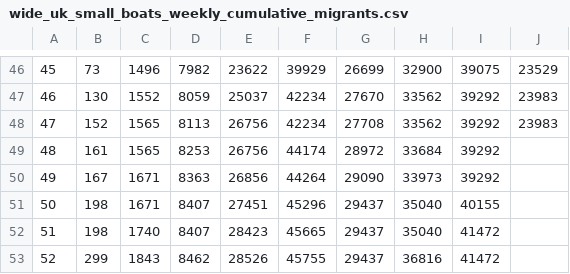
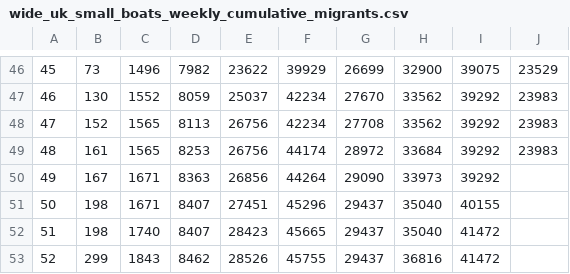
Before and after one commit to thenationalnews-datavis/uk_small_boats, a CSV file: output_data/wide_uk_small_boats_weekly_cumulative_migrants.csv, drawn as a sheet; only a part is shown, gaps mark what is left out; the diff names each change by its address in the sheet, - before the commit and + after, or states it on an @@ line.

```diff
--- a/output_data/wide_uk_small_boats_weekly_cumulative_migrants.csv
+++ b/output_data/wide_uk_small_boats_weekly_cumulative_migrants.csv
-J49: (empty)
+J49: 23983
```
Also changed, not shown: output_data/long_uk_small_boats_daily.csv, output_data/long_uk_small_boats_weekly.csv, 2 other files.
